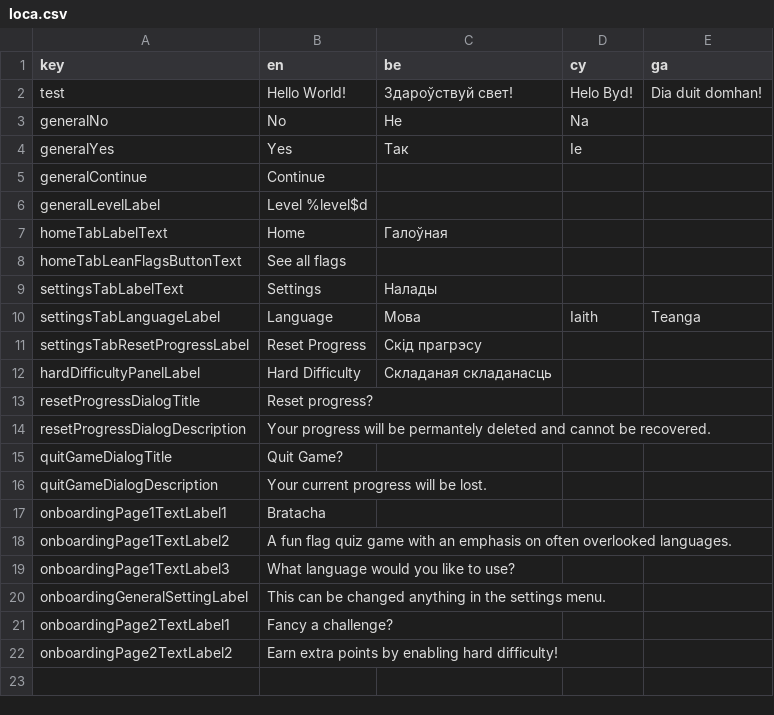
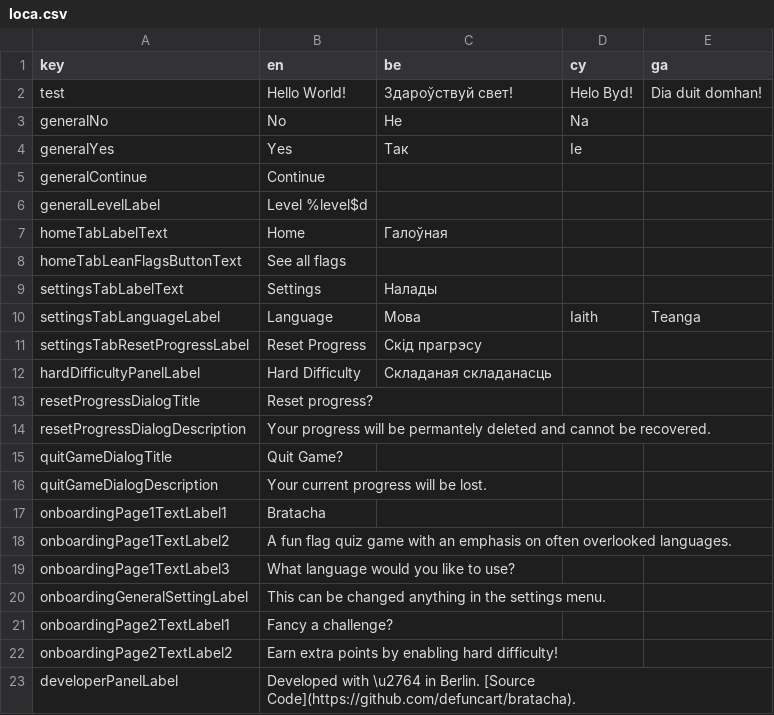
Before and after one commit to defuncart/bratacha, a CSV file: assets_dev/loca/loca.csv, drawn as a sheet; the diff names each change by its address in the sheet, - before the commit and + after, or states it on an @@ line.

Commit message:
Add DeveloperPanel.

```diff
--- a/assets_dev/loca/loca.csv
+++ b/assets_dev/loca/loca.csv
+row 23: developerPanelLabel | Developed with \u2764 in Berlin. [Source Code](https://github.com/defuncart/bratacha).
```
Also changed, not shown: 3 other files.
